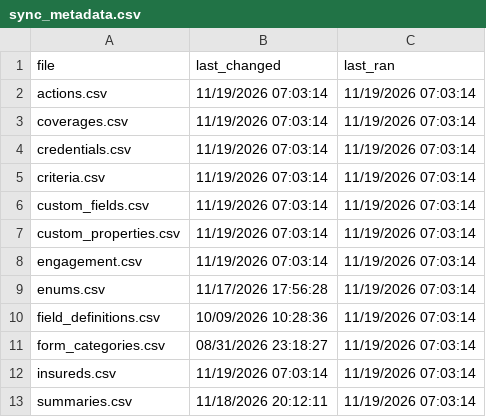
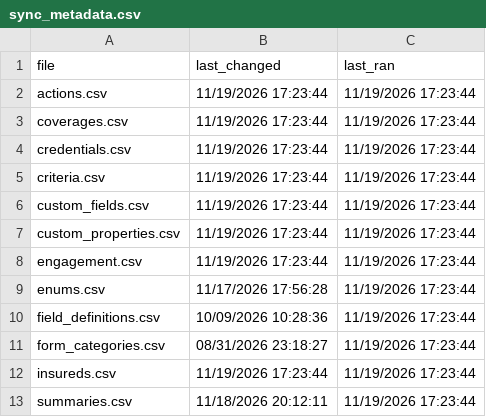
Before and after one commit to PhilipIrving/hubcertsecure, a CSV file: data/evident/sync_metadata.csv, drawn as a sheet.

```diff
--- a/data/evident/sync_metadata.csv
+++ b/data/evident/sync_metadata.csv
@@ -1,13 +1,13 @@
 file,last_changed,last_ran
-actions.csv,11/19/2026 07:03:14,11/19/2026 07:03:14
-coverages.csv,11/19/2026 07:03:14,11/19/2026 07:03:14
-credentials.csv,11/19/2026 07:03:14,11/19/2026 07:03:14
-criteria.csv,11/19/2026 07:03:14,11/19/2026 07:03:14
-custom_fields.csv,11/19/2026 07:03:14,11/19/2026 07:03:14
-custom_properties.csv,11/19/2026 07:03:14,11/19/2026 07:03:14
-engagement.csv,11/19/2026 07:03:14,11/19/2026 07:03:14
-enums.csv,11/17/2026 17:56:28,11/19/2026 07:03:14
-field_definitions.csv,10/09/2026 10:28:36,11/19/2026 07:03:14
-form_categories.csv,08/31/2026 23:18:27,11/19/2026 07:03:14
-insureds.csv,11/19/2026 07:03:14,11/19/2026 07:03:14
-summaries.csv,11/18/2026 20:12:11,11/19/2026 07:03:14
+actions.csv,11/19/2026 17:23:44,11/19/2026 17:23:44
+coverages.csv,11/19/2026 17:23:44,11/19/2026 17:23:44
+credentials.csv,11/19/2026 17:23:44,11/19/2026 17:23:44
+criteria.csv,11/19/2026 17:23:44,11/19/2026 17:23:44
+custom_fields.csv,11/19/2026 17:23:44,11/19/2026 17:23:44
+custom_properties.csv,11/19/2026 17:23:44,11/19/2026 17:23:44
+engagement.csv,11/19/2026 17:23:44,11/19/2026 17:23:44
+enums.csv,11/17/2026 17:56:28,11/19/2026 17:23:44
+field_definitions.csv,10/09/2026 10:28:36,11/19/2026 17:23:44
+form_categories.csv,08/31/2026 23:18:27,11/19/2026 17:23:44
+insureds.csv,11/19/2026 17:23:44,11/19/2026 17:23:44
+summaries.csv,11/18/2026 20:12:11,11/19/2026 17:23:44
```
Also changed, not shown: 26 other files.
